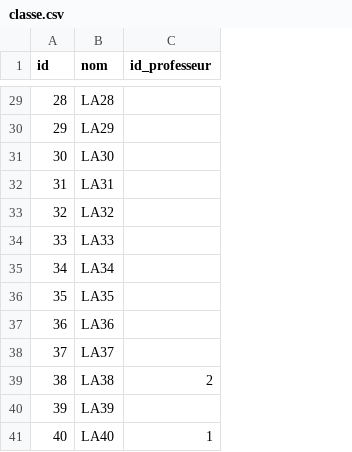
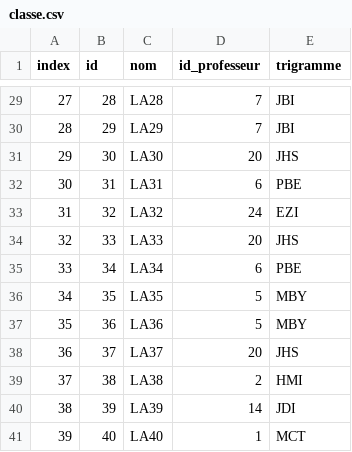
Before and after one commit to mcossutta/programme, a CSV file: data/classe.csv, drawn as a sheet; only a part is shown, gaps mark what is left out; addresses are those after the commit; the diff covers the shown part only; the diff names each change by its address in the sheet, - before the commit and + after, or states it on an @@ line.

```diff
--- a/data/classe.csv
+++ b/data/classe.csv
+column A (index), rows 29-41: 27 | 28 | 29 | 30 | 31 | 32 | 33 | 34 | 35 | 36 | 37 | 38 | 39
+column E (trigramme), rows 29-41: JBI | JBI | JHS | PBE | EZI | JHS | PBE | MBY | MBY | JHS | HMI | JDI | MCT
-D29:D30 (id_professeur): (empty)
+D29:D30 (id_professeur): 7
-D31 (id_professeur): (empty)
+D31 (id_professeur): 20
-D32 (id_professeur): (empty)
+D32 (id_professeur): 6
-D33 (id_professeur): (empty)
+D33 (id_professeur): 24
-D34 (id_professeur): (empty)
+D34 (id_professeur): 20
-D35 (id_professeur): (empty)
+D35 (id_professeur): 6
-D36:D37 (id_professeur): (empty)
+D36:D37 (id_professeur): 5
-D38 (id_professeur): (empty)
+D38 (id_professeur): 20
-D40 (id_professeur): (empty)
+D40 (id_professeur): 14
```
Also changed, not shown: 33 edited cells elsewhere in this file, 8 other files.
